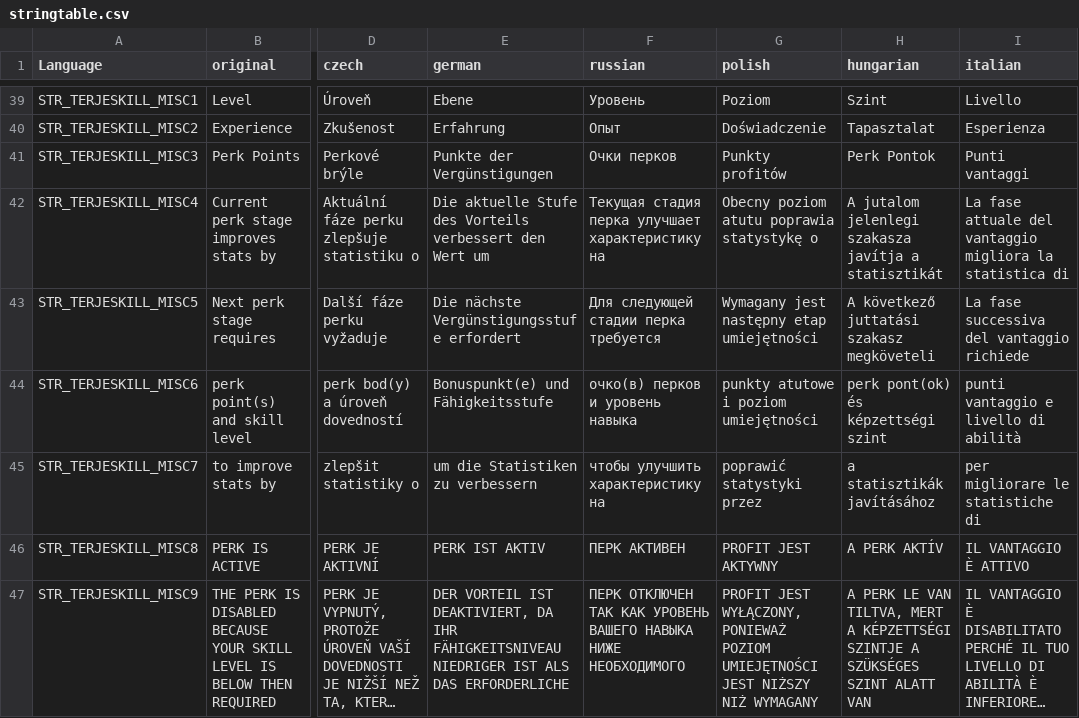
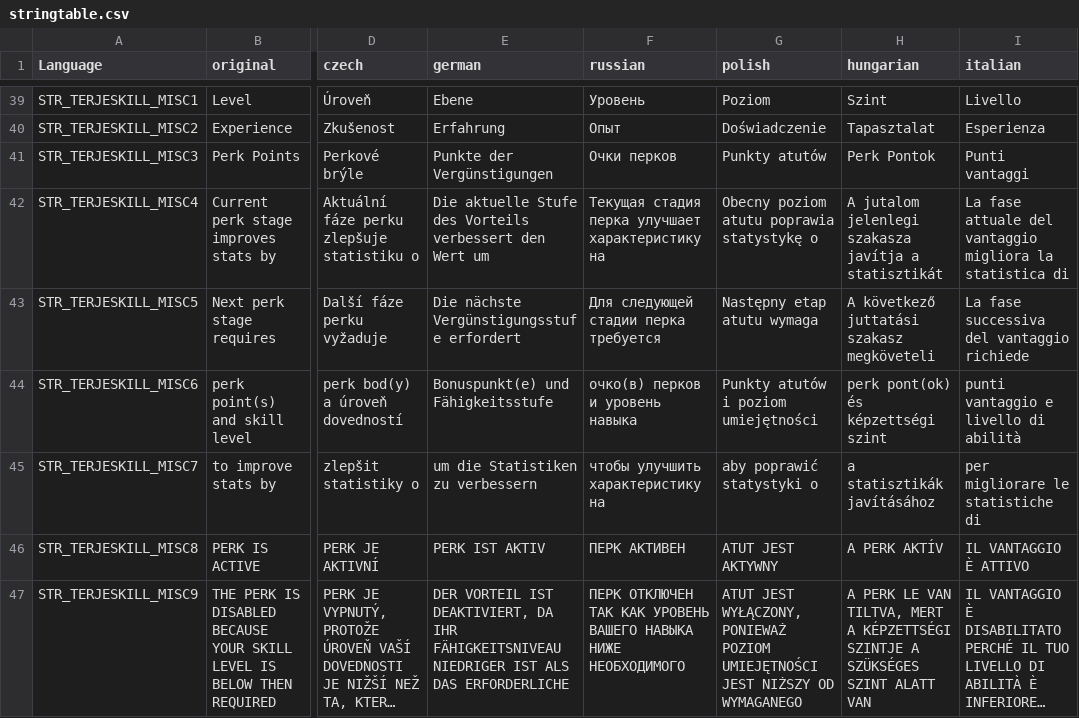
Before and after one commit to TerjeBruoygard/TerjeModsScripting, a CSV file: TerjeSkills/stringtable.csv, drawn as a sheet; only a part is shown, gaps mark what is left out; long unchanged cells end in …; the diff covers the shown part only; the diff names each change by its address in the sheet, - before the commit and + after, or states it on an @@ line.

```diff
--- a/TerjeSkills/stringtable.csv
+++ b/TerjeSkills/stringtable.csv
-G41 (polish): Punkty profitów
+G41 (polish): Punkty atutów
-G43 (polish): Wymagany jest następny etap umiejętności
+G43 (polish): Następny etap atutu wymaga
-G44 (polish): punkty atutowe i poziom umiejętności
+G44 (polish): Punkty atutów i poziom umiejętności
-G45 (polish): poprawić statystyki przez
+G45 (polish): aby poprawić statystyki o
-G46 (polish): PROFIT JEST AKTYWNY
+G46 (polish): ATUT JEST AKTYWNY
-G47 (polish): PROFIT JEST WYŁĄCZONY, PONIEWAŻ POZIOM UMIEJĘTNOŚCI JEST NIŻSZY NIŻ WYMAGANY
+G47 (polish): ATUT JEST WYŁĄCZONY, PONIEWAŻ POZIOM UMIEJĘTNOŚCI JEST NIŻSZY OD WYMAGANEGO
```
Also changed, not shown: 144 edited cells elsewhere in this file, TerjeCore/stringtable.csv, TerjeMedicine/stringtable.csv, 4 other files.
